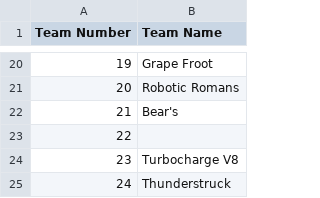
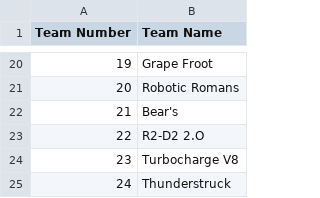
Before and after one commit to WattsUp/Mallard-Madness, a CSV file: TournementSoftware/Teams.csv, drawn as a sheet; only a part is shown, gaps mark what is left out.

```diff
--- a/TournementSoftware/Teams.csv
+++ b/TournementSoftware/Teams.csv
@@ -22,3 +22,3 @@ Team Number,Team Name
 21,Bear's
-22,
+22,R2-D2 2.O
 23,Turbocharge V8
```
Also changed, not shown: TournementSoftware/MatchSchedule.csv, 9 other files.
